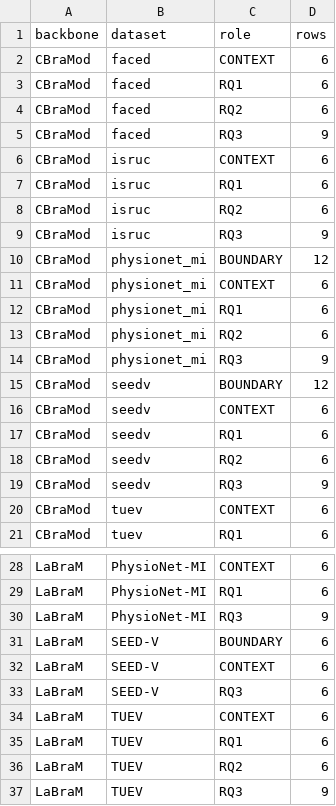
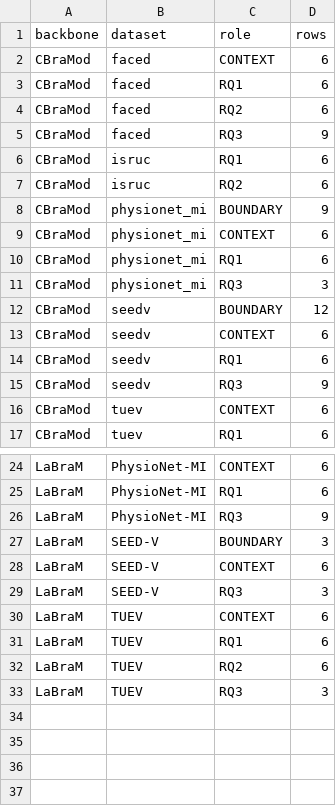
Before and after one commit to 0oJimmyo0/labram_rep, a CSV file: analysis/tmlr_manuscript/manuscript_inclusion_summary.csv, drawn as a sheet; only a part is shown, gaps mark what is left out.

```diff
--- a/analysis/tmlr_manuscript/manuscript_inclusion_summary.csv
+++ b/analysis/tmlr_manuscript/manuscript_inclusion_summary.csv
@@ -5,11 +5,8 @@ CBraMod,faced,RQ2,6
 CBraMod,faced,RQ3,9
-CBraMod,isruc,CONTEXT,6
 CBraMod,isruc,RQ1,6
 CBraMod,isruc,RQ2,6
-CBraMod,isruc,RQ3,9
-CBraMod,physionet_mi,BOUNDARY,12
+CBraMod,physionet_mi,BOUNDARY,9
 CBraMod,physionet_mi,CONTEXT,6
 CBraMod,physionet_mi,RQ1,6
-CBraMod,physionet_mi,RQ2,6
-CBraMod,physionet_mi,RQ3,9
+CBraMod,physionet_mi,RQ3,3
 CBraMod,seedv,BOUNDARY,12
@@ -17,3 +14,2 @@ CBraMod,seedv,CONTEXT,6
 CBraMod,seedv,RQ1,6
-CBraMod,seedv,RQ2,6
 CBraMod,seedv,RQ3,9
@@ -30,5 +26,5 @@ LaBraM,PhysioNet-MI,RQ1,6
 LaBraM,PhysioNet-MI,RQ3,9
-LaBraM,SEED-V,BOUNDARY,6
+LaBraM,SEED-V,BOUNDARY,3
 LaBraM,SEED-V,CONTEXT,6
-LaBraM,SEED-V,RQ3,6
+LaBraM,SEED-V,RQ3,3
 LaBraM,TUEV,CONTEXT,6
@@ -36,2 +32,2 @@ LaBraM,TUEV,RQ1,6
 LaBraM,TUEV,RQ2,6
-LaBraM,TUEV,RQ3,9
+LaBraM,TUEV,RQ3,3
```
Also changed, not shown: analysis/tmlr_manuscript/manuscript_final_v1/rq2_effect_summary.csv, analysis/tmlr_manuscript/manuscript_final_v1/rq2_seed_effects.csv, 38 other files.
